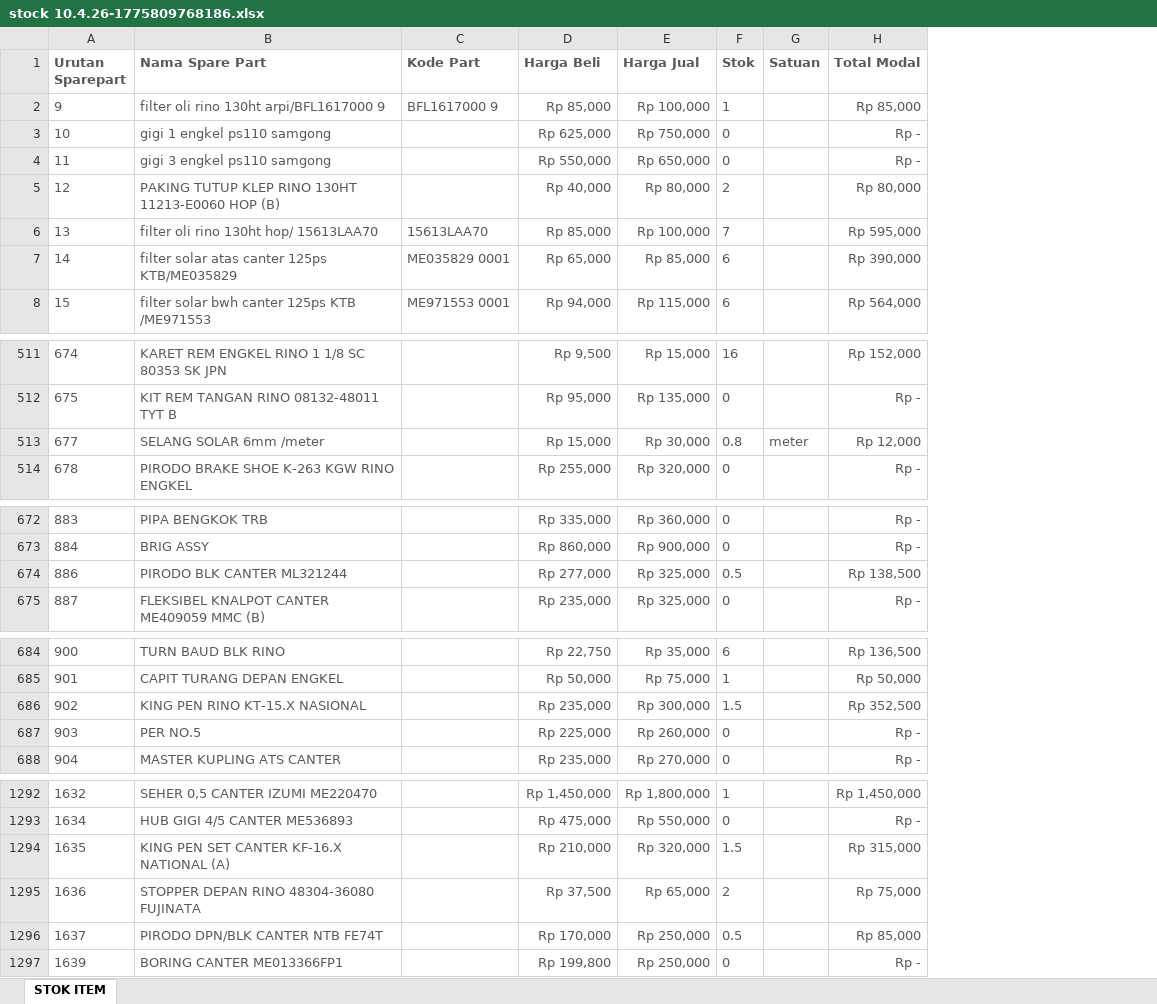
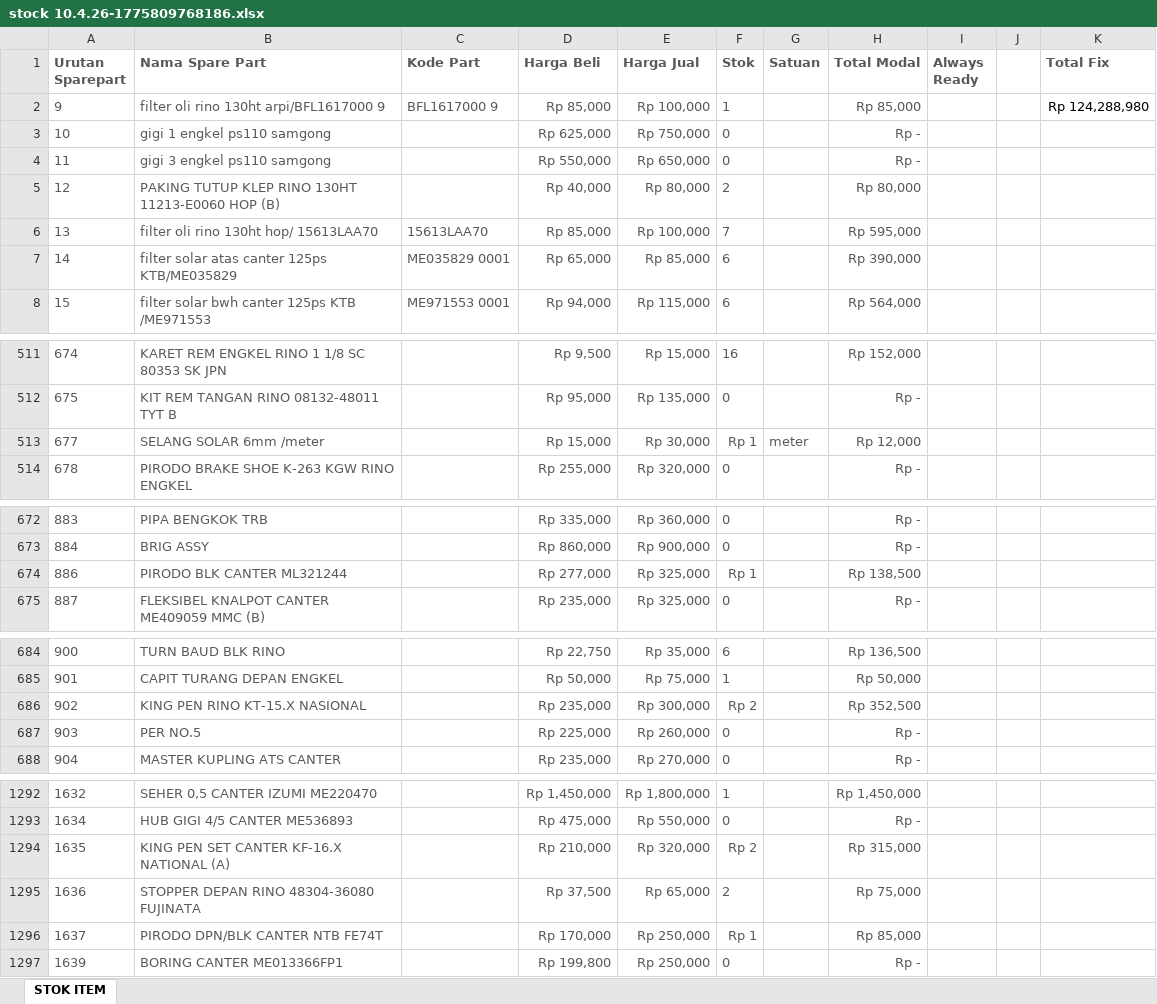
Before and after one commit to ilhamtaufiq/tpm, an Excel workbook: stock 10.4.26-1775809768186.xlsx, sheet STOK ITEM, drawn as a sheet; only a part is shown, gaps mark what is left out; values as stored, in another font and other column widths than the file's, no borders; conditional formats not drawn; the diff covers the shown part only; the diff names each change by its address in the sheet, - before the commit and + after, or states it on an @@ line.

```diff
--- a/stock 10.4.26-1775809768186.xlsx (sheet STOK ITEM)
+++ b/stock 10.4.26-1775809768186.xlsx (sheet STOK ITEM)
+column I (Always Ready), empty
+column J, empty
+column K (Total Fix), row 2: Rp 124,288,980
-F513 (Stok): 0.8
+F513 (Stok): Rp 1
-F674 (Stok): 0.5
+F674 (Stok): Rp 1
-F686 (Stok): 1.5
+F686 (Stok): Rp 2
-F1294 (Stok): 1.5
+F1294 (Stok): Rp 2
-F1296 (Stok): 0.5
+F1296 (Stok): Rp 1
```
Also changed, not shown: 7 edited cells elsewhere in this sheet, 34 other files.
